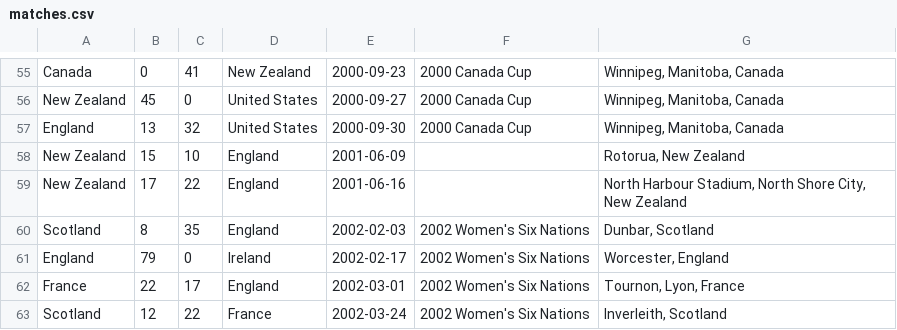
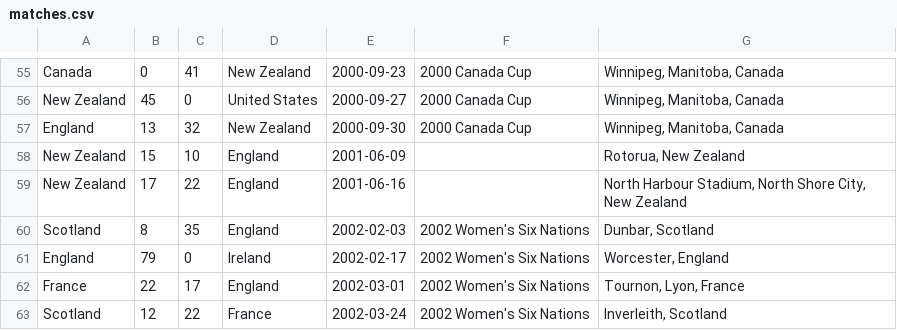
Before and after one commit to mattgrande/utrecht-shield, a CSV file: matches.csv, drawn as a sheet; only a part is shown, gaps mark what is left out.

```diff
--- a/matches.csv
+++ b/matches.csv
@@ -56,3 +56,3 @@ Canada,0,41,New Zealand,2000-09-23,2000 Canada Cup,"Winnipeg, Manitoba, Canada"
 New Zealand,45,0,United States,2000-09-27,2000 Canada Cup,"Winnipeg, Manitoba, Canada"
-England,13,32,United States,2000-09-30,2000 Canada Cup,"Winnipeg, Manitoba, Canada"
+England,13,32,New Zealand,2000-09-30,2000 Canada Cup,"Winnipeg, Manitoba, Canada"
 New Zealand,15,10,England,2001-06-09,,"Rotorua, New Zealand"
```
Also changed, not shown: 3 other files.
